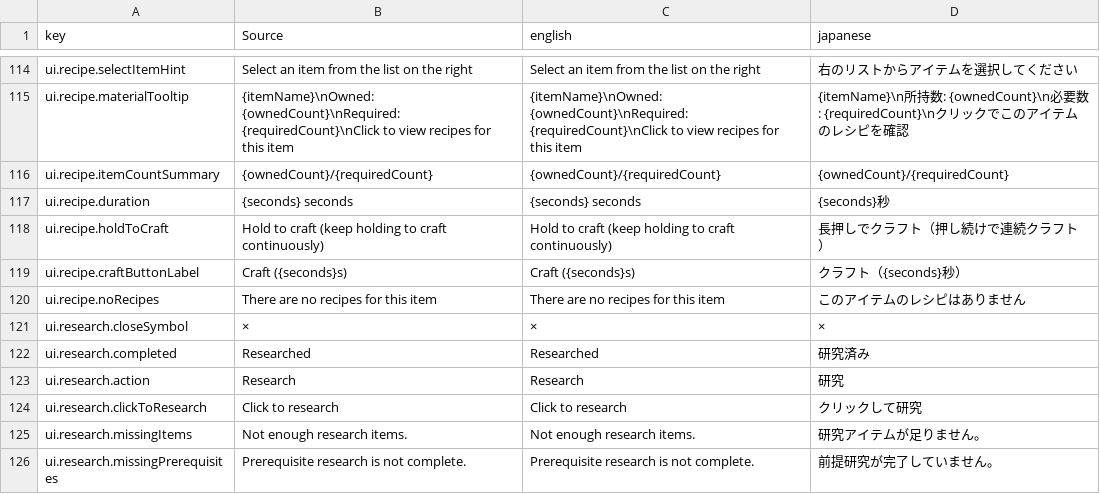
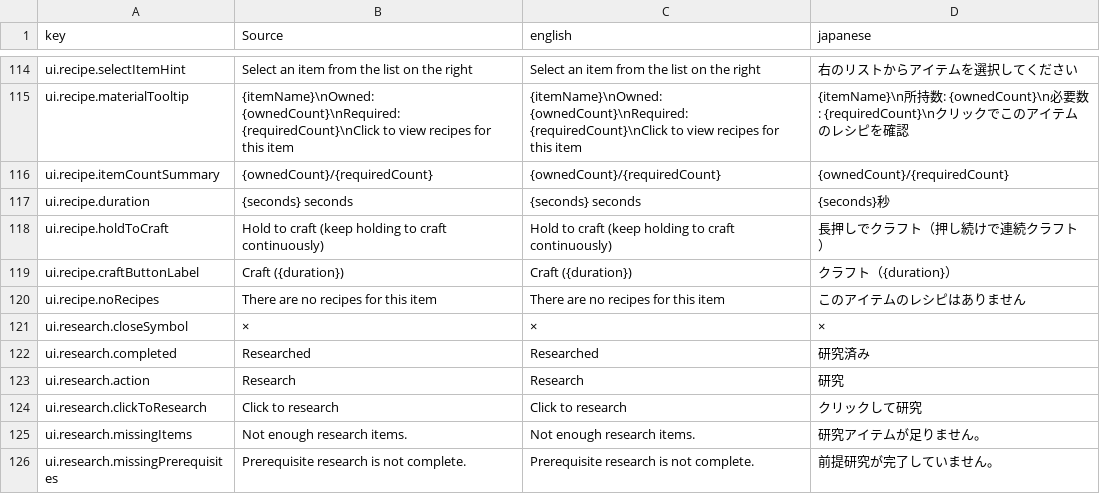
Before and after one commit to moorestech/moorestech, a CSV file: Localization/localization.csv, drawn as a sheet; only a part is shown, gaps mark what is left out.

```diff
--- a/Localization/localization.csv
+++ b/Localization/localization.csv
@@ -118,3 +118,3 @@ ui.recipe.duration,{seconds} seconds,{seconds} seconds,{seconds}秒
 ui.recipe.holdToCraft,Hold to craft (keep holding to craft continuously),Hold to craft (keep holding to craft continuously),長押しでクラフト（押し続けで連続クラフト）
-ui.recipe.craftButtonLabel,Craft ({seconds}s),Craft ({seconds}s),クラフト（{seconds}秒）
+ui.recipe.craftButtonLabel,Craft ({duration}),Craft ({duration}),クラフト（{duration}）
 ui.recipe.noRecipes,There are no recipes for this item,There are no recipes for this item,このアイテムのレシピはありません
```
Also changed, not shown: 3 other files.
